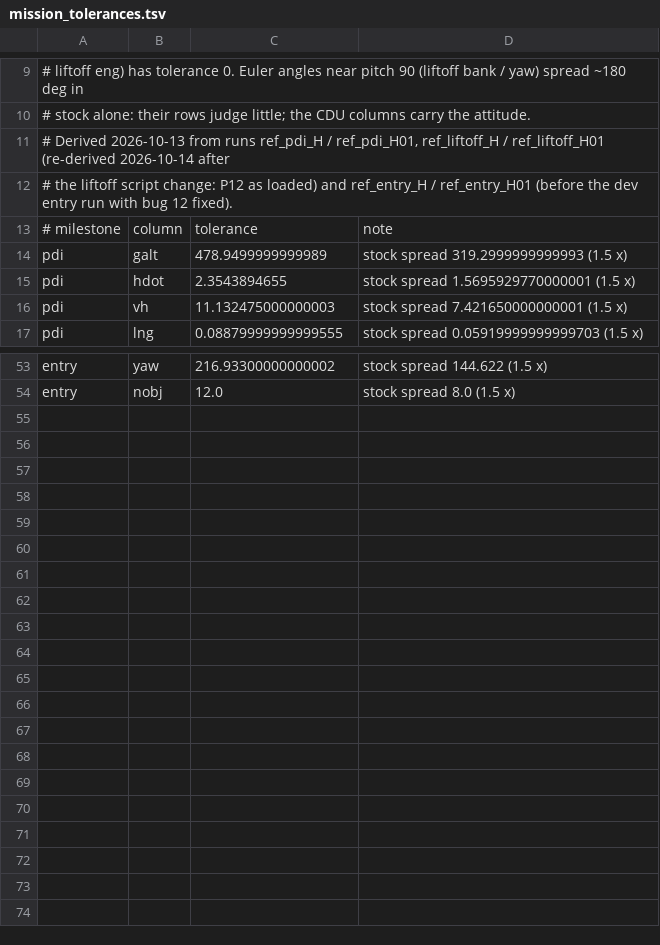
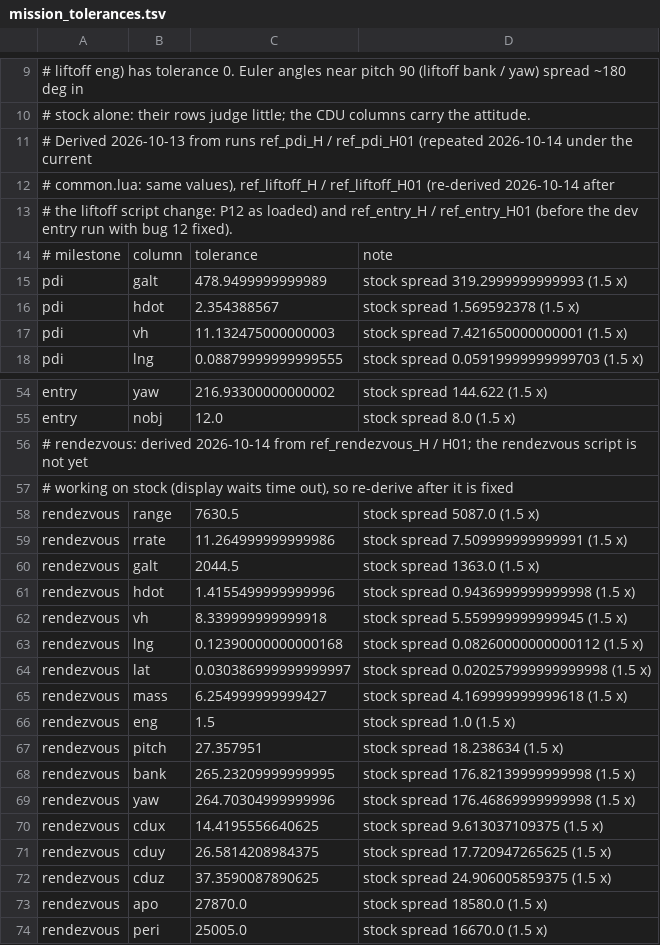
Before and after one commit to bobjoe400/apollo-c, a TSV file: sim/nassp/mission_tolerances.tsv, drawn as a sheet; only a part is shown, gaps mark what is left out.

```diff
--- a/sim/nassp/mission_tolerances.tsv
+++ b/sim/nassp/mission_tolerances.tsv
@@ -10,3 +10,4 @@
 # stock alone: their rows judge little; the CDU columns carry the attitude.
-# Derived 2026-10-13 from runs ref_pdi_H / ref_pdi_H01, ref_liftoff_H / ref_liftoff_H01 (re-derived 2026-10-14 after
+# Derived 2026-10-13 from runs ref_pdi_H / ref_pdi_H01 (repeated 2026-10-14 under the current
+# common.lua: same values), ref_liftoff_H / ref_liftoff_H01 (re-derived 2026-10-14 after
 # the liftoff script change: P12 as loaded) and ref_entry_H / ref_entry_H01 (before the dev entry run with bug 12 fixed).
@@ -14,3 +15,3 @@
 pdi	galt	478.9499999999989	stock spread 319.2999999999993 (1.5 x)
-pdi	hdot	2.3543894655	stock spread 1.5695929770000001 (1.5 x)
+pdi	hdot	2.354388567	stock spread 1.569592378 (1.5 x)
 pdi	vh	11.132475000000003	stock spread 7.421650000000001 (1.5 x)
@@ -54 +55,20 @@ entry	yaw	216.93300000000002	stock spread 144.622 (1.5 x)
 entry	nobj	12.0	stock spread 8.0 (1.5 x)
+# rendezvous: derived 2026-10-14 from ref_rendezvous_H / H01; the rendezvous script is not yet
+# working on stock (display waits time out), so re-derive after it is fixed
+rendezvous	range	7630.5	stock spread 5087.0 (1.5 x)
+rendezvous	rrate	11.264999999999986	stock spread 7.509999999999991 (1.5 x)
+rendezvous	galt	2044.5	stock spread 1363.0 (1.5 x)
+rendezvous	hdot	1.4155499999999996	stock spread 0.9436999999999998 (1.5 x)
+rendezvous	vh	8.339999999999918	stock spread 5.559999999999945 (1.5 x)
+rendezvous	lng	0.12390000000000168	stock spread 0.08260000000000112 (1.5 x)
+rendezvous	lat	0.030386999999999997	stock spread 0.020257999999999998 (1.5 x)
+rendezvous	mass	6.254999999999427	stock spread 4.169999999999618 (1.5 x)
+rendezvous	eng	1.5	stock spread 1.0 (1.5 x)
+rendezvous	pitch	27.357951	stock spread 18.238634 (1.5 x)
+rendezvous	bank	265.23209999999995	stock spread 176.82139999999998 (1.5 x)
+rendezvous	yaw	264.70304999999996	stock spread 176.46869999999998 (1.5 x)
+rendezvous	cdux	14.4195556640625	stock spread 9.613037109375 (1.5 x)
+rendezvous	cduy	26.5814208984375	stock spread 17.720947265625 (1.5 x)
+rendezvous	cduz	37.3590087890625	stock spread 24.906005859375 (1.5 x)
+rendezvous	apo	27870.0	stock spread 18580.0 (1.5 x)
+rendezvous	peri	25005.0	stock spread 16670.0 (1.5 x)
```
Also changed, not shown: 4 other files.
